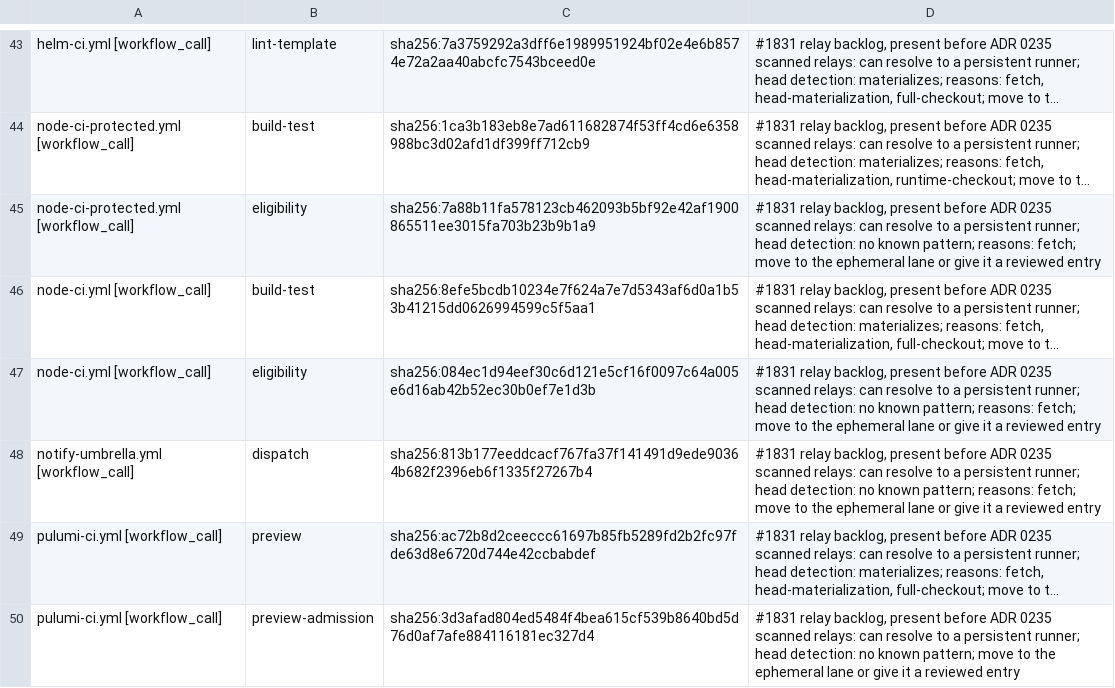
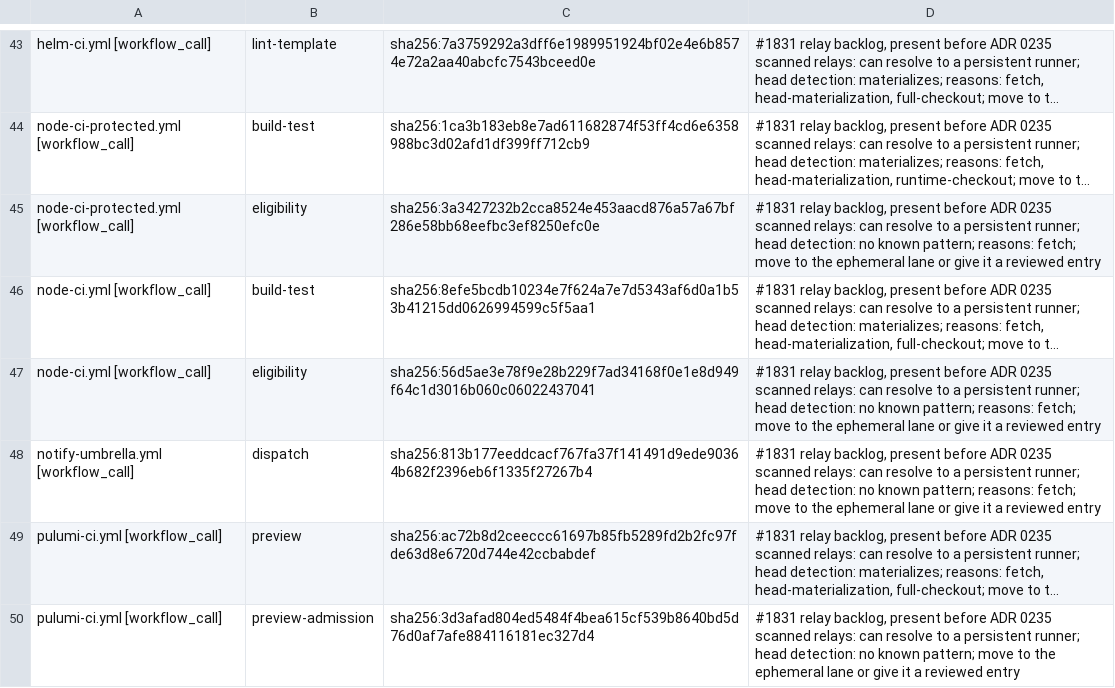
Before and after one commit to verJSON/.github, a TSV file: scripts/ci-gate/public-pr-runner-isolation.pending.tsv, drawn as a sheet; only a part is shown, gaps mark what is left out; long unchanged cells end in …; the diff names each change by its address in the sheet, - before the commit and + after, or states it on an @@ line.

```diff
--- a/scripts/ci-gate/public-pr-runner-isolation.pending.tsv
+++ b/scripts/ci-gate/public-pr-runner-isolation.pending.tsv
-C45: sha256:7a88b11fa578123cb462093b5bf92e42af1900865511ee3015fa703b23b9b1a9
+C45: sha256:3a3427232b2cca8524e453aacd876a57a67bf286e58bb68eefbc3ef8250efc0e
-C47: sha256:084ec1d94eef30c6d121e5cf16f0097c64a005e6d16ab42b52ec30b0ef7e1d3b
+C47: sha256:56d5ae3e78f9e28b229f7ad34168f0e1e8d949f64c1d3016b060c06022437041
```
Also changed, not shown: 7 other files.
